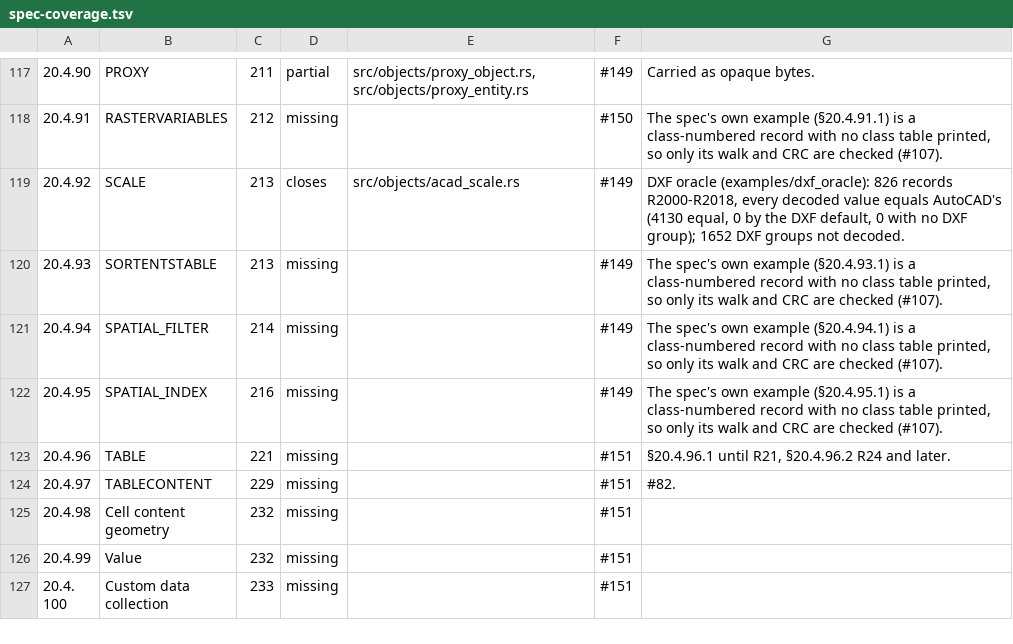
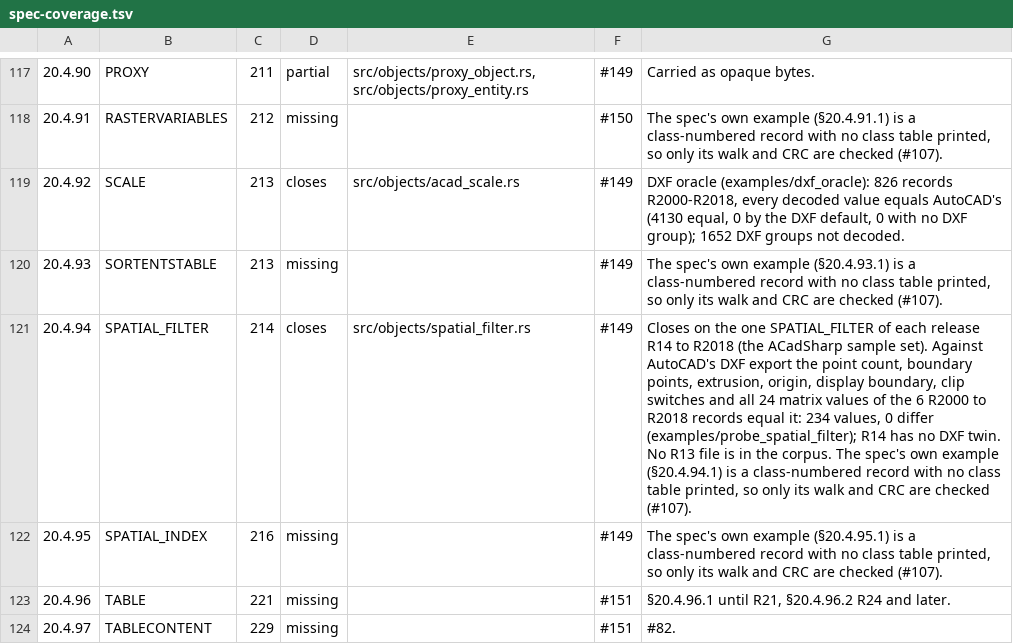
Before and after one commit to DrunkOnJava/dwg-rs, a TSV file: docs/data/spec-coverage.tsv, drawn as a sheet; only a part is shown, gaps mark what is left out; the shorter side is filled out with more unchanged rows.

Commit message:
feat(objects): decode SPATIAL_FILTER from §20.4.94 (#149)
The clip boundary of an xref or block insert is a BS point count, 2RD points,
an extrusion and origin, three BS switches with their optional BD distances,
and two matrices of 12 BD. The dispatcher had no class-name arm for it, so
the one record of each release was skipped; all 7 close on their data-stream
boundary from R14 to R2018.

Against AutoCAD's DXF export (R2000 to R2018) all 234 values of the 6 records
with a twin equal it.

```diff
--- a/docs/data/spec-coverage.tsv
+++ b/docs/data/spec-coverage.tsv
@@ -120,3 +120,3 @@
 20.4.93	SORTENTSTABLE	213	missing		#149	The spec's own example (§20.4.93.1) is a class-numbered record with no class table printed, so only its walk and CRC are checked (#107).
-20.4.94	SPATIAL_FILTER	214	missing		#149	The spec's own example (§20.4.94.1) is a class-numbered record with no class table printed, so only its walk and CRC are checked (#107).
+20.4.94	SPATIAL_FILTER	214	closes	src/objects/spatial_filter.rs	#149	Closes on the one SPATIAL_FILTER of each release R14 to R2018 (the ACadSharp sample set). Against AutoCAD's DXF export the point count, boundary points, extrusion, origin, display boundary, clip switches and all 24 matrix values of the 6 R2000 to R2018 records equal it: 234 values, 0 differ (examples/probe_spatial_filter); R14 has no DXF twin. No R13 file is in the corpus. The spec's own example (§20.4.94.1) is a class-numbered record with no class table printed, so only its walk and CRC are checked (#107).
 20.4.95	SPATIAL_INDEX	216	missing		#149	The spec's own example (§20.4.95.1) is a class-numbered record with no class table printed, so only its walk and CRC are checked (#107).
```
Also changed, not shown: tools/corpus/baseline.tsv, 7 other files.
